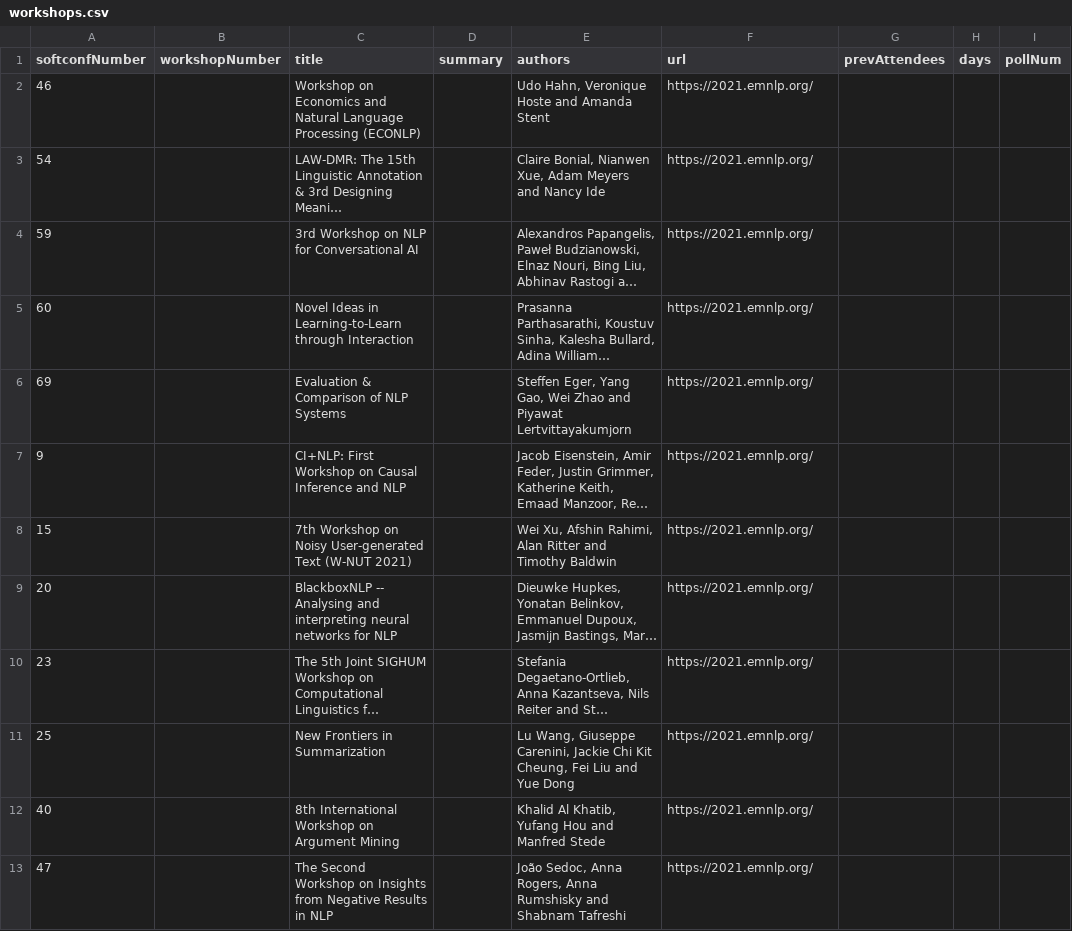
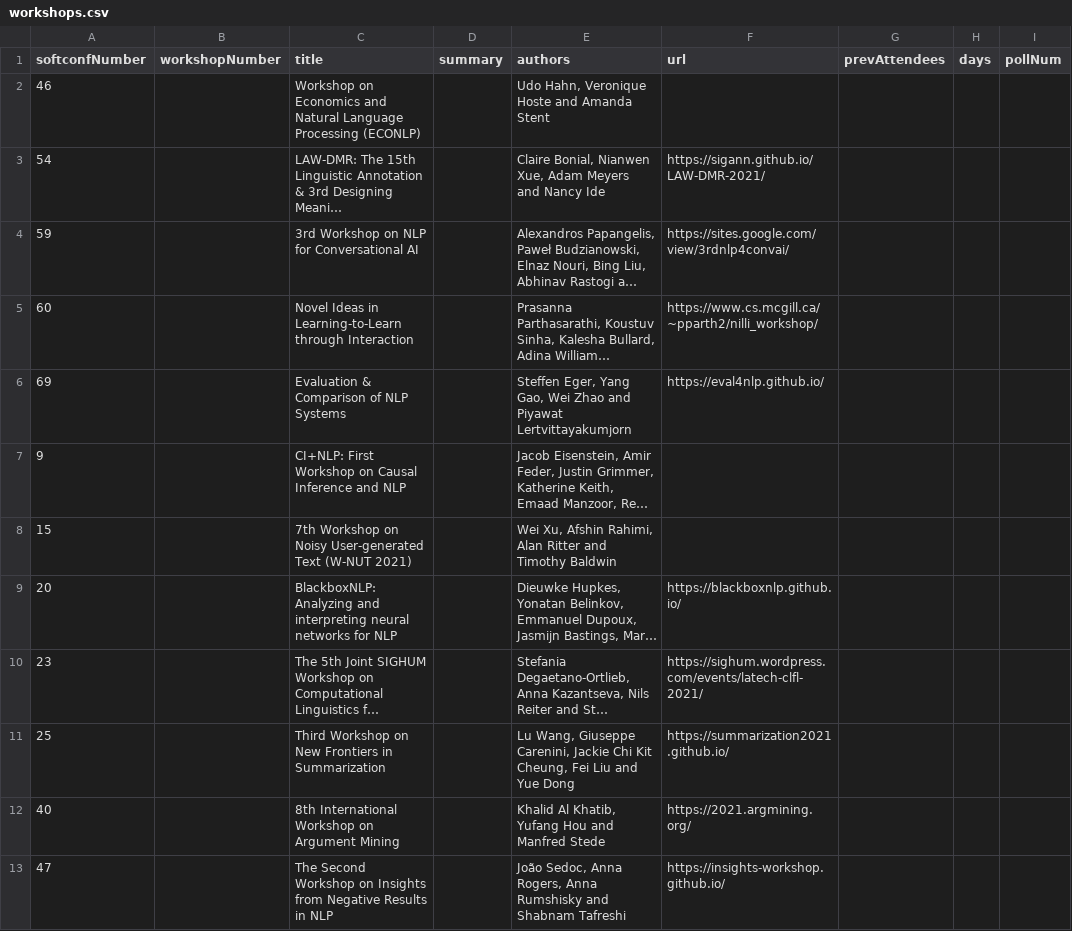
Before and after one commit to mdelhoneux/emnlp2021, a CSV file: src/data/workshops.csv, drawn as a sheet; only a part is shown; long unchanged cells end in …; the diff covers the shown part only; the diff names each change by its address in the sheet, - before the commit and + after, or states it on an @@ line.

Commit message:
updated workshops info

```diff
--- a/src/data/workshops.csv
+++ b/src/data/workshops.csv
-F2 (url): https://2021.emnlp.org/
+F2 (url): (empty)
-F3 (url): https://2021.emnlp.org/
+F3 (url): https://sigann.github.io/LAW-DMR-2021/
-F4 (url): https://2021.emnlp.org/
+F4 (url): https://sites.google.com/view/3rdnlp4convai/
-F5 (url): https://2021.emnlp.org/
+F5 (url): https://www.cs.mcgill.ca/~pparth2/nilli_workshop/
-F6 (url): https://2021.emnlp.org/
+F6 (url): https://eval4nlp.github.io/
-F7:F8 (url): https://2021.emnlp.org/
+F7:F8 (url): (empty)
-C9 (title): BlackboxNLP -- Analysing and interpreting…
+C9 (title): BlackboxNLP: Analyzing and interpreting…
-F9 (url): https://2021.emnlp.org/
+F9 (url): https://blackboxnlp.github.io/
-F10 (url): https://2021.emnlp.org/
+F10 (url): https://sighum.wordpress.com/events/latech-clfl-2021/
-C11 (title): New Frontiers in Summarization
+C11 (title): Third Workshop on New Frontiers in Summarization
-F11 (url): https://2021.emnlp.org/
+F11 (url): https://summarization2021.github.io/
-F12 (url): https://2021.emnlp.org/
+F12 (url): https://2021.argmining.org/
-F13 (url): https://2021.emnlp.org/
+F13 (url): https://insights-workshop.github.io/
```
Also changed, not shown: 1 added row, 1 removed row and 10 edited cells elsewhere in this file.
